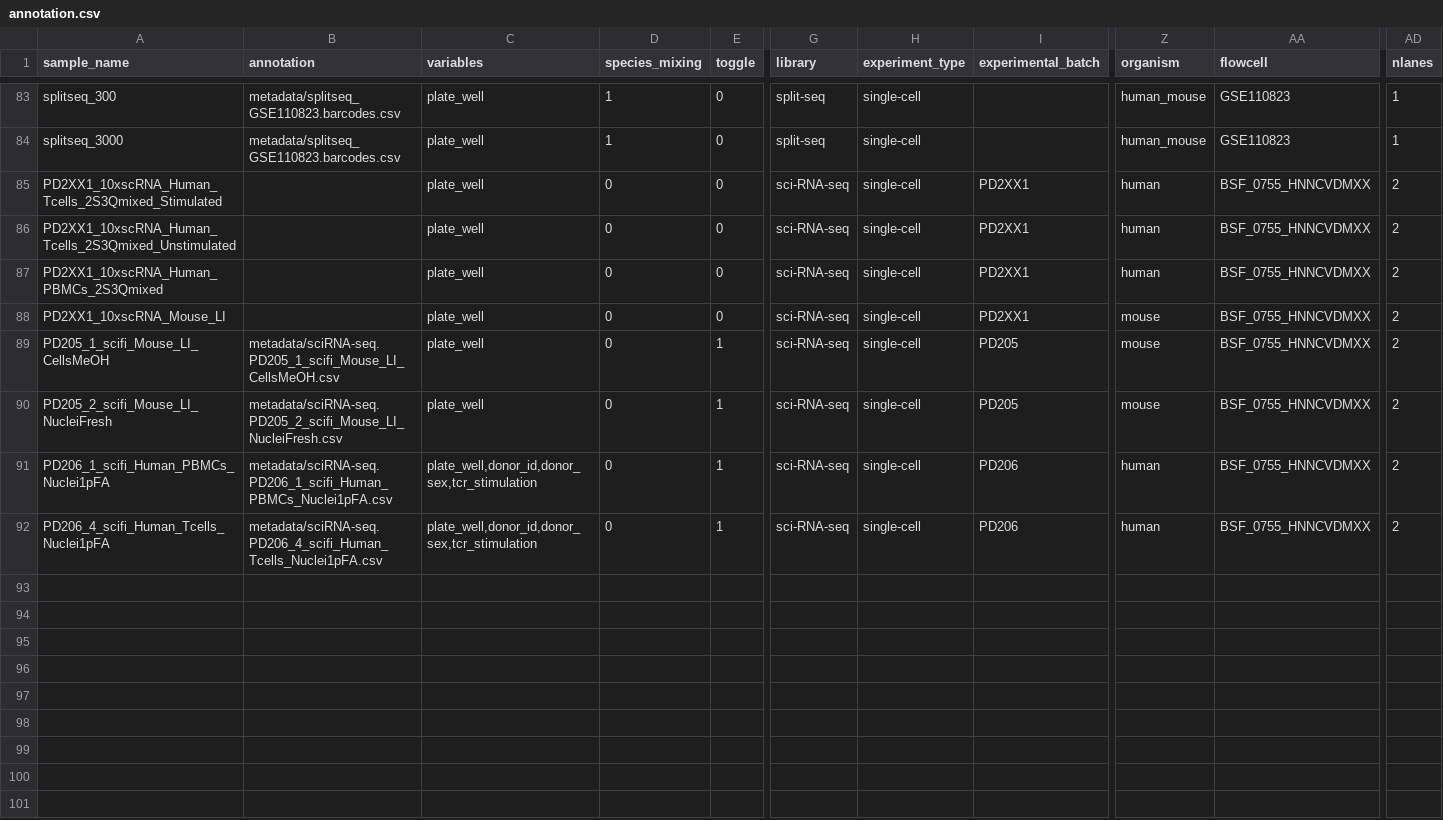
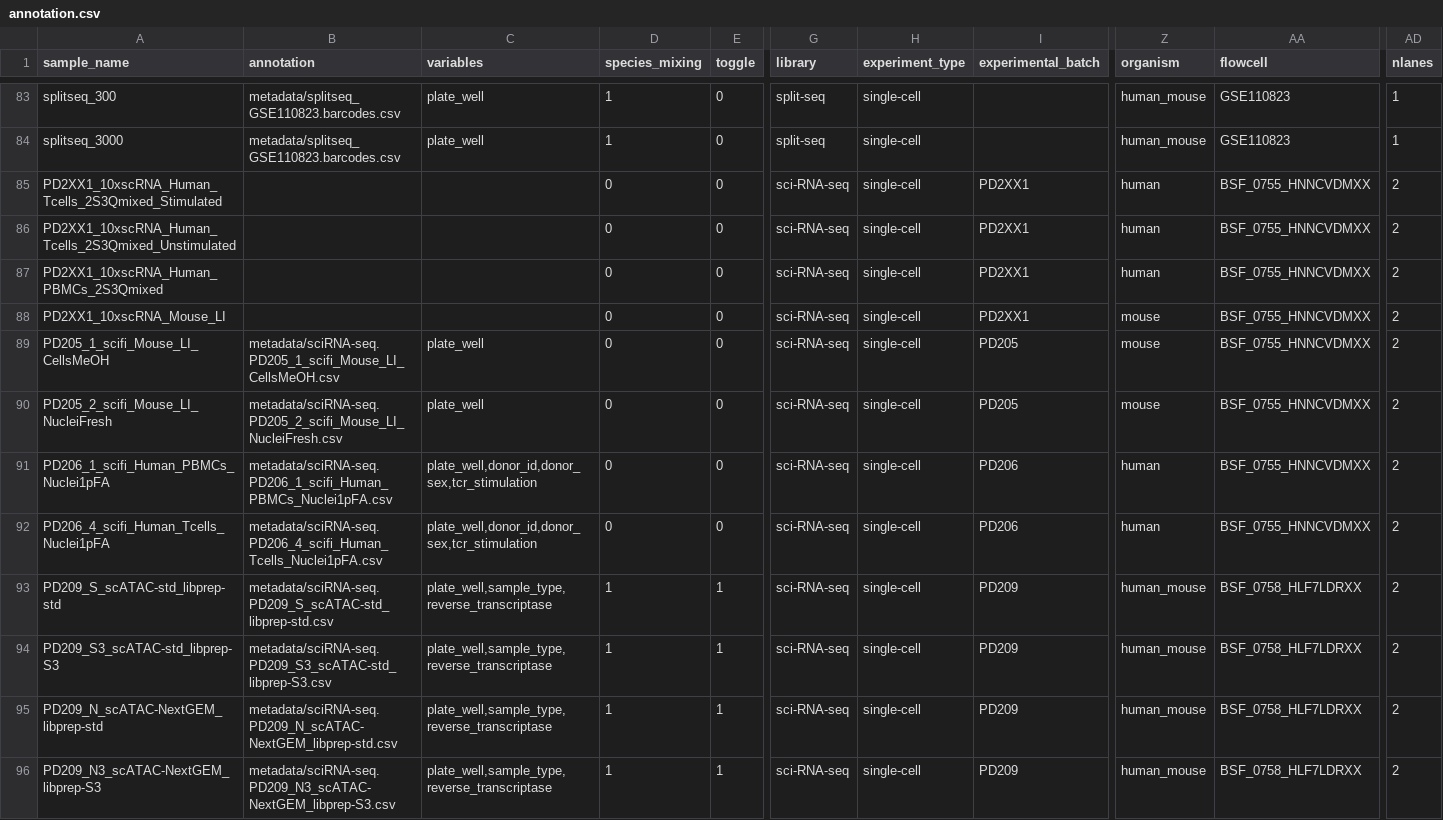
Before and after one commit to epigen/scifiRNA-seq_publication, a CSV file: metadata/annotation.csv, drawn as a sheet; only a part is shown, gaps mark what is left out; rows hold the shown columns only; the diff names each change by its address in the sheet, - before the commit and + after, or states it on an @@ line.

```diff
--- a/metadata/annotation.csv
+++ b/metadata/annotation.csv
-C85:C88 (variables): plate_well
+C85:C88 (variables): (empty)
-E89:E92 (toggle): 1
+E89:E92 (toggle): 0
+row 93: PD209_S_scATAC-std_libprep-std | metadata/sciRNA-seq.PD209_S_scATAC-std_libprep-std.csv | plate_well,sample_type,reverse_transcriptase | 1 | 1 | sci-RNA-seq | single-cell | PD209 | human_mouse | BSF_0758_HLF7LDRXX | 2
+row 94: PD209_S3_scATAC-std_libprep-S3 | metadata/sciRNA-seq.PD209_S3_scATAC-std_libprep-S3.csv | plate_well,sample_type,reverse_transcriptase | 1 | 1 | sci-RNA-seq | single-cell | PD209 | human_mouse | BSF_0758_HLF7LDRXX | 2
+row 95: PD209_N_scATAC-NextGEM_libprep-std | metadata/sciRNA-seq.PD209_N_scATAC-NextGEM_libprep-std.csv | plate_well,sample_type,reverse_transcriptase | 1 | 1 | sci-RNA-seq | single-cell | PD209 | human_mouse | BSF_0758_HLF7LDRXX | 2
+row 96: PD209_N3_scATAC-NextGEM_libprep-S3 | metadata/sciRNA-seq.PD209_N3_scATAC-NextGEM_libprep-S3.csv | plate_well,sample_type,reverse_transcriptase | 1 | 1 | sci-RNA-seq | single-cell | PD209 | human_mouse | BSF_0758_HLF7LDRXX | 2
```
Also changed, not shown: 5 other files.
